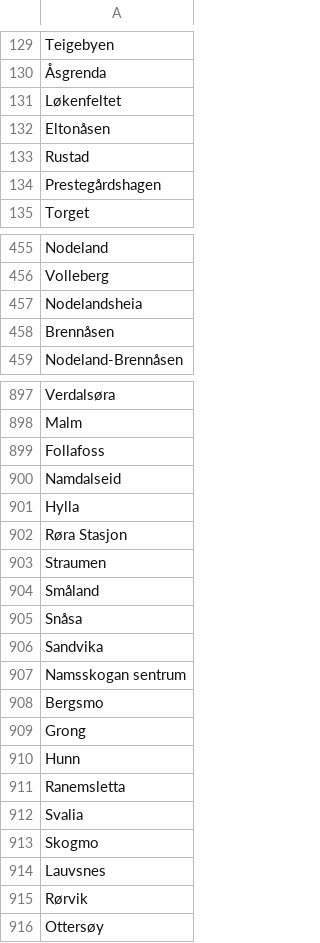
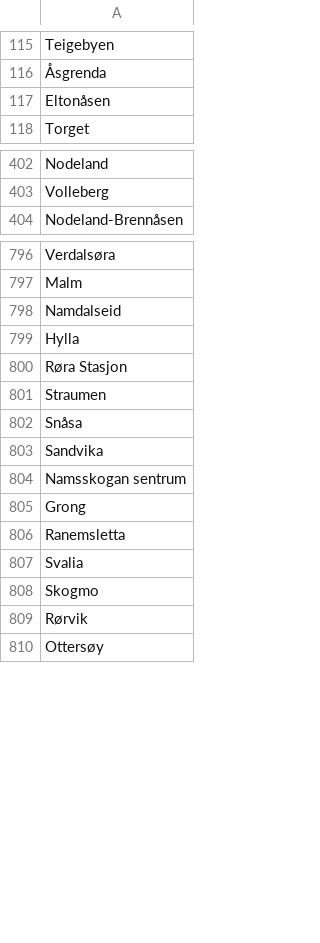
Before and after one commit to UNN-SPKI/Nor-DeID-SynthData, a CSV file: vocabularies/training/nb_cities.csv, drawn as a sheet; only a part is shown, gaps mark what is left out; the diff covers the shown part only; the diff names each change by its address in the sheet, - before the commit and + after, or states it on an @@ line.

```diff
--- a/vocabularies/training/nb_cities.csv
+++ b/vocabularies/training/nb_cities.csv
-row 131: Løkenfeltet
-row 133: Rustad
-row 134: Prestegårdshagen
-row 457: Nodelandsheia
-row 458: Brennåsen
-row 899: Follafoss
-row 904: Småland
-row 908: Bergsmo
-row 910: Hunn
-row 914: Lauvsnes
```
Also changed, not shown: 109 removed rows elsewhere in this file, vocabularies/holdout/nb_cities.csv, vocabularies/holdout/nb_family_names.csv, 8 other files.
